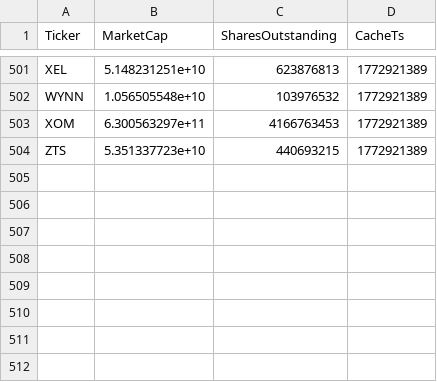
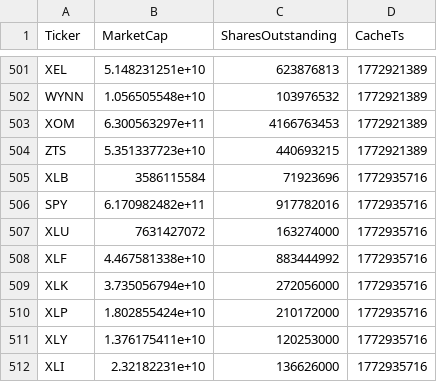
Before and after one commit to ShaivPandya/market-scripts, a CSV file: equities/sector_metrics/.sector_metrics_marketdata_cache.csv, drawn as a sheet; only a part is shown, gaps mark what is left out.

```diff
--- a/equities/sector_metrics/.sector_metrics_marketdata_cache.csv
+++ b/equities/sector_metrics/.sector_metrics_marketdata_cache.csv
@@ -504 +504,9 @@ XOM,6.300563297e+11,4166763453,1772921389
 ZTS,5.351337723e+10,440693215,1772921389
+XLB,3586115584,71923696,1772935716
+SPY,6.170982482e+11,917782016,1772935716
+XLU,7631427072,163274000,1772935716
+XLF,4.467581338e+10,883444992,1772935716
+XLK,3.735056794e+10,272056000,1772935716
+XLP,1.802855424e+10,210172000,1772935716
+XLY,1.376175411e+10,120253000,1772935716
+XLI,2.32182231e+10,136626000,1772935716
```
Also changed, not shown: equities/market_technicals/sp500_top50.csv, 13 other files.
